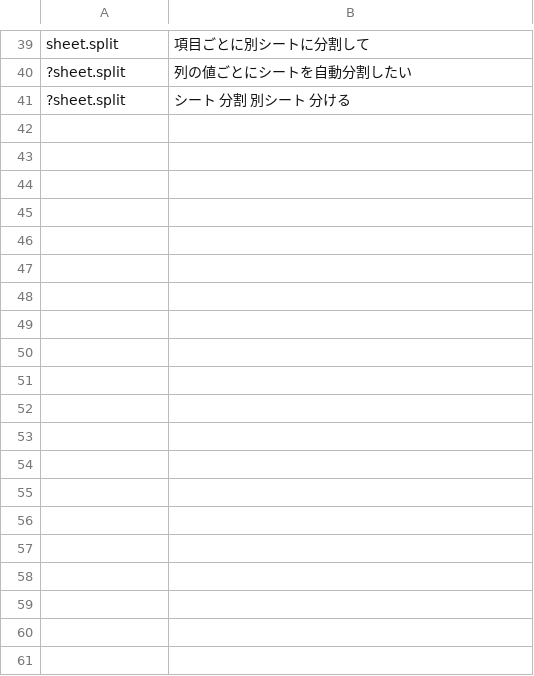
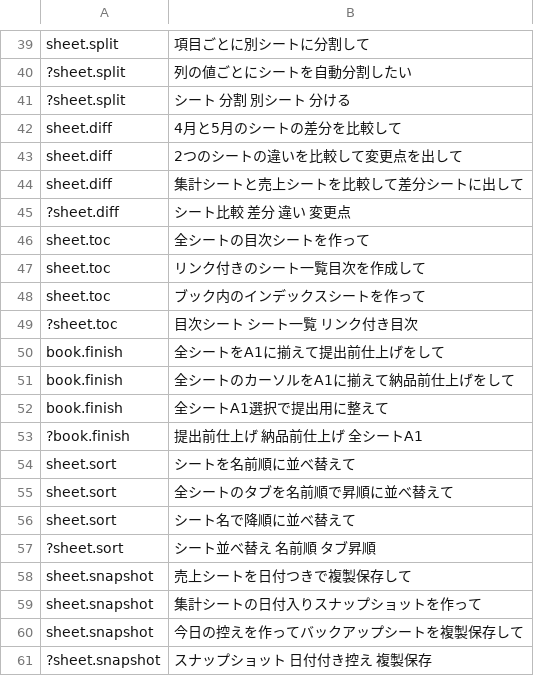
Before and after one commit to shu1551/shu-gas-manager, a TSV file: ws_exam/phrases_シート.tsv, drawn as a sheet; only a part is shown, gaps mark what is left out; the diff names each change by its address in the sheet, - before the commit and + after, or states it on an @@ line.

```diff
--- a/ws_exam/phrases_シート.tsv
+++ b/ws_exam/phrases_シート.tsv
+row 42: sheet.diff | 4月と5月のシートの差分を比較して
+row 43: sheet.diff | 2つのシートの違いを比較して変更点を出して
+row 44: sheet.diff | 集計シートと売上シートを比較して差分シートに出して
+row 45: ?sheet.diff | シート比較 差分 違い 変更点
+row 46: sheet.toc | 全シートの目次シートを作って
+row 47: sheet.toc | リンク付きのシート一覧目次を作成して
+row 48: sheet.toc | ブック内のインデックスシートを作って
+row 49: ?sheet.toc | 目次シート シート一覧 リンク付き目次
+row 50: book.finish | 全シートをA1に揃えて提出前仕上げをして
+row 51: book.finish | 全シートのカーソルをA1に揃えて納品前仕上げをして
+row 52: book.finish | 全シートA1選択で提出用に整えて
+row 53: ?book.finish | 提出前仕上げ 納品前仕上げ 全シートA1
+row 54: sheet.sort | シートを名前順に並べ替えて
+row 55: sheet.sort | 全シートのタブを名前順で昇順に並べ替えて
+row 56: sheet.sort | シート名で降順に並べ替えて
+row 57: ?sheet.sort | シート並べ替え 名前順 タブ昇順
+row 58: sheet.snapshot | 売上シートを日付つきで複製保存して
+row 59: sheet.snapshot | 集計シートの日付入りスナップショットを作って
+row 60: sheet.snapshot | 今日の控えを作ってバックアップシートを複製保存して
+row 61: ?sheet.snapshot | スナップショット 日付付き控え 複製保存
```
Also changed, not shown: ws_exam/phrases_守る.tsv, ws_exam/phrases_整える.tsv, 19 other files.
